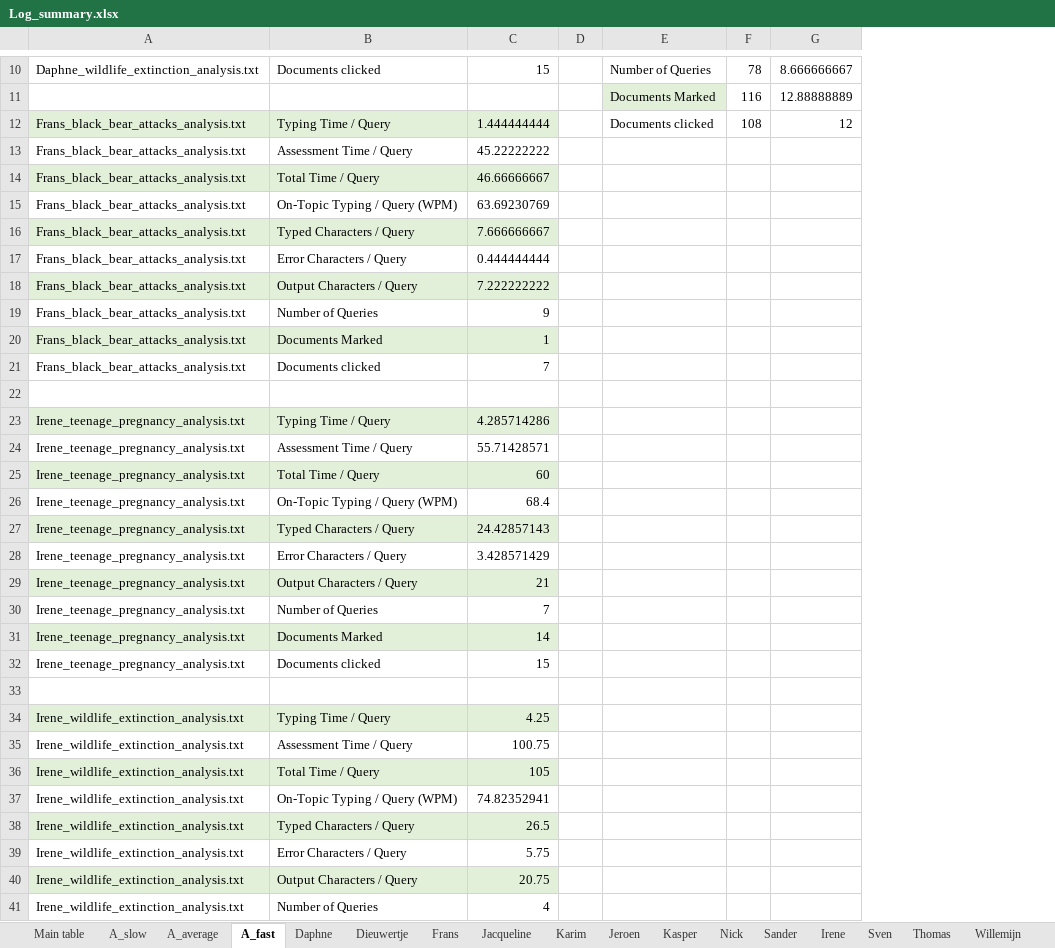
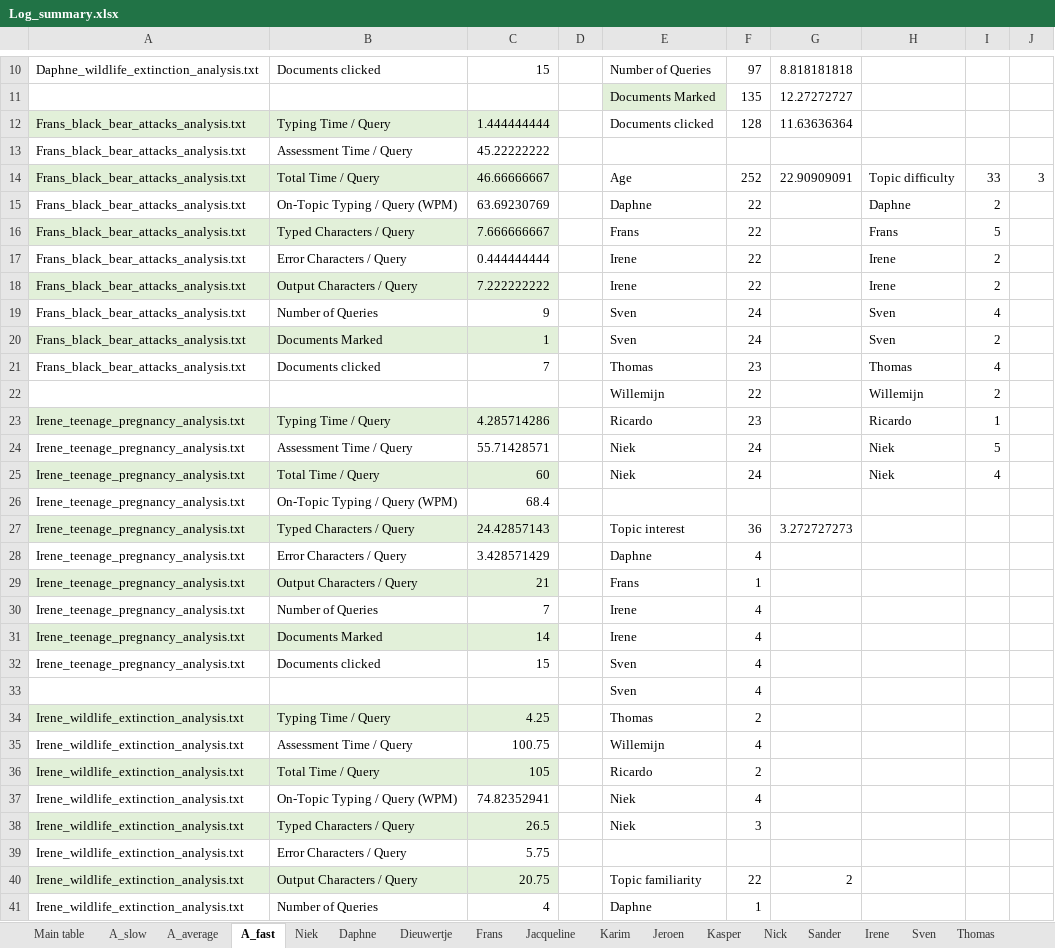
Before and after one commit to niekvanderlaan/information-retrieval-qwerty, an Excel workbook: Log_summary.xlsx, sheet A_fast, drawn as a sheet; only a part is shown, gaps mark what is left out; values as stored, in another font and other column widths than the file's, no borders; removed rows and columns are numbered as before the commit, all else as after; the diff covers the shown part only; the diff names each change by its address in the sheet, - before the commit and + after, or states it on an @@ line.

```diff
--- a/Log_summary.xlsx (sheet A_fast)
+++ b/Log_summary.xlsx (sheet A_fast)
+sheet tab: Niek
-column F, rows 10-12: 78 | 116 | 108
-column G, rows 10-12: 8.666666667 | 12.88888889 | 12
+column F, rows 10-41: 97 | 135 | 128 |  | 252 | 22 | 22 | 22 | 22 | 24 | 24 | 23 | 22 | 23 | 24 | 24 |  | 36 | 4 | 1 | 4 | 4 | 4 | 4 | 2 | 4 | 2 | 4 | 3 |  | 22 | 1
+column G, rows 10-40: 8.818181818 | 12.27272727 | 11.63636364 |  | 22.90909091 |  |  |  |  |  |  |  |  |  |  |  |  | 3.272727273 |  |  |  |  |  |  |  |  |  |  |  |  | 2
+column H, rows 14-25: Topic difficulty | Daphne | Frans | Irene | Irene | Sven | Sven | Thomas | Willemijn | Ricardo | Niek | Niek
+column I, rows 14-25: 33 | 2 | 5 | 2 | 2 | 4 | 2 | 4 | 2 | 1 | 5 | 4
+column J, row 14: 3
-E14: (empty)
+E14: Age
-E15: (empty)
+E15: Daphne
-E16: (empty)
+E16: Frans
-E17:E18: (empty)
+E17:E18: Irene
-E19:E20: (empty)
+E19:E20: Sven
-E21: (empty)
+E21: Thomas
-row 22: (empty)
+row 22:  |  |  |  | Willemijn | 22 |  | Willemijn | 2
-E23: (empty)
+E23: Ricardo
-E24:E25: (empty)
+E24:E25: Niek
-E27: (empty)
+E27: Topic interest
-E28: (empty)
+E28: Daphne
-E29: (empty)
+E29: Frans
-E30:E31: (empty)
+E30:E31: Irene
-E32: (empty)
+E32: Sven
-row 33: (empty)
+row 33:  |  |  |  | Sven | 4
-E34: (empty)
+E34: Thomas
-E35: (empty)
+E35: Willemijn
-E36: (empty)
+E36: Ricardo
-E37:E38: (empty)
+E37:E38: Niek
-E40: (empty)
+E40: Topic familiarity
-E41: (empty)
+E41: Daphne
```
Also changed, not shown: 22 added rows and 11 edited cells elsewhere in this sheet, sheet A_average, sheet Main table, sheet A_slow, 2 other files.
